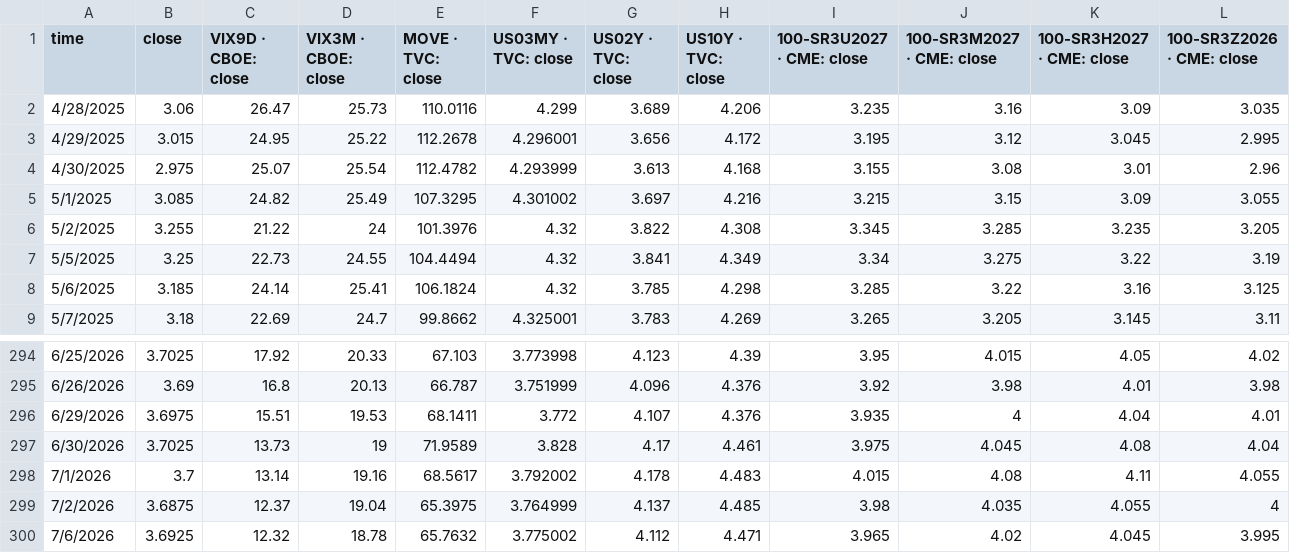
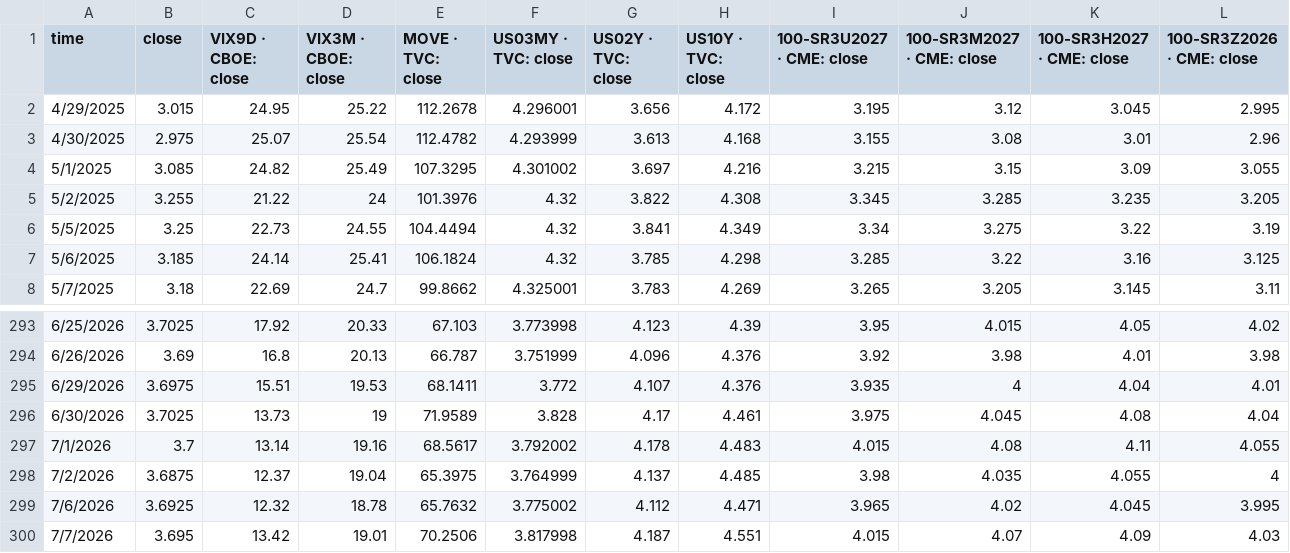
Before and after one commit to slowqqwin-beep/liquidity-monitor, a CSV file: data/历史数据/100-CME_DL_SR3M2026, 1D.csv, drawn as a sheet; only a part is shown, gaps mark what is left out; removed rows and columns are numbered as before the commit, all else as after; rows hold the shown columns only; the diff names each change by its address in the sheet, - before the commit and + after, or states it on an @@ line.

```diff
--- a/data/历史数据/100-CME_DL_SR3M2026, 1D.csv
+++ b/data/历史数据/100-CME_DL_SR3M2026, 1D.csv
-row 2: 4/28/2025 | 3.06 | 26.47 | 25.73 | 110.0116 | 4.299 | 3.689 | 4.206 | 3.235 | 3.16 | 3.09 | 3.035
+row 300: 7/7/2026 | 3.695 | 13.42 | 19.01 | 70.2506 | 3.817998 | 4.187 | 4.551 | 4.015 | 4.07 | 4.09 | 4.03
```
Also changed, not shown: data/real_yield_nowcast_history.csv, data/real_yield_spread_diagnostic.csv, 30 other files.
